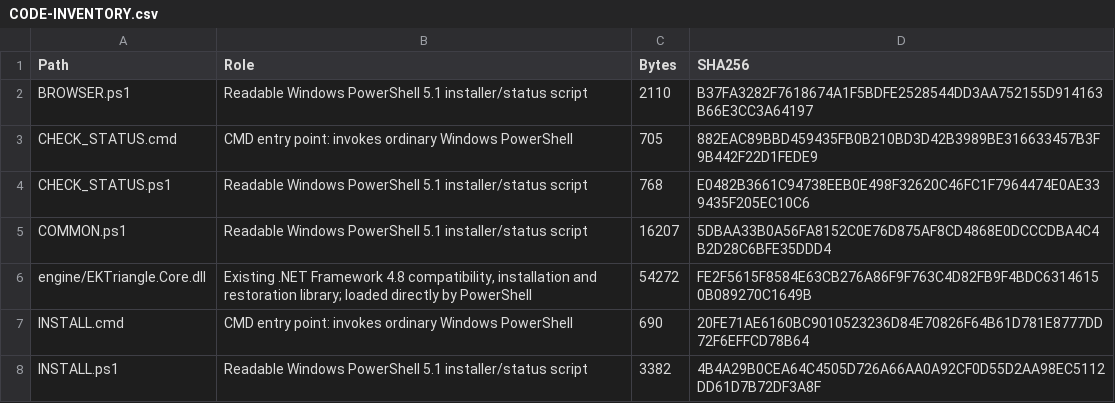
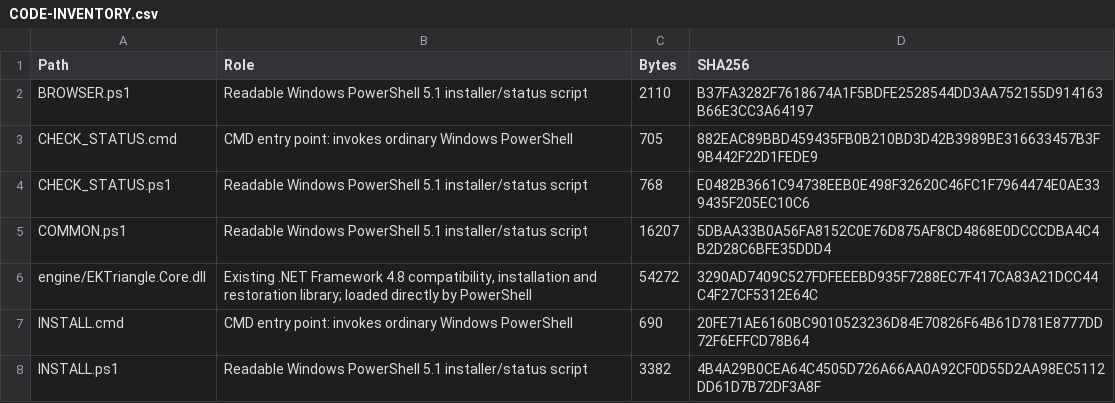
Before and after one commit to shiduchim/livesite, a CSV file: release/simple/1.0.1/CODE-INVENTORY.csv, drawn as a sheet; only a part is shown.

```diff
--- a/release/simple/1.0.1/CODE-INVENTORY.csv
+++ b/release/simple/1.0.1/CODE-INVENTORY.csv
@@ -5,3 +5,3 @@
 "COMMON.ps1","Readable Windows PowerShell 5.1 installer/status script","16207","5DBAA33B0A56FA8152C0E76D875AF8CD4868E0DCCCDBA4C4B2D28C6BFE35DDD4"
-"engine/EKTriangle.Core.dll","Existing .NET Framework 4.8 compatibility, installation and restoration library; loaded directly by PowerShell","54272","FE2F5615F8584E63CB276A86F9F763C4D82FB9F4BDC63146150B089270C1649B"
+"engine/EKTriangle.Core.dll","Existing .NET Framework 4.8 compatibility, installation and restoration library; loaded directly by PowerShell","54272","3290AD7409C527FDFEEEBD935F7288EC7F417CA83A21DCC44C4F27CF5312E64C"
 "INSTALL.cmd","CMD entry point: invokes ordinary Windows PowerShell","690","20FE71AE6160BC9010523236D84E70826F64B61D781E8777DD72F6EFFCD78B64"
```
Also changed, not shown: 3 other files.
